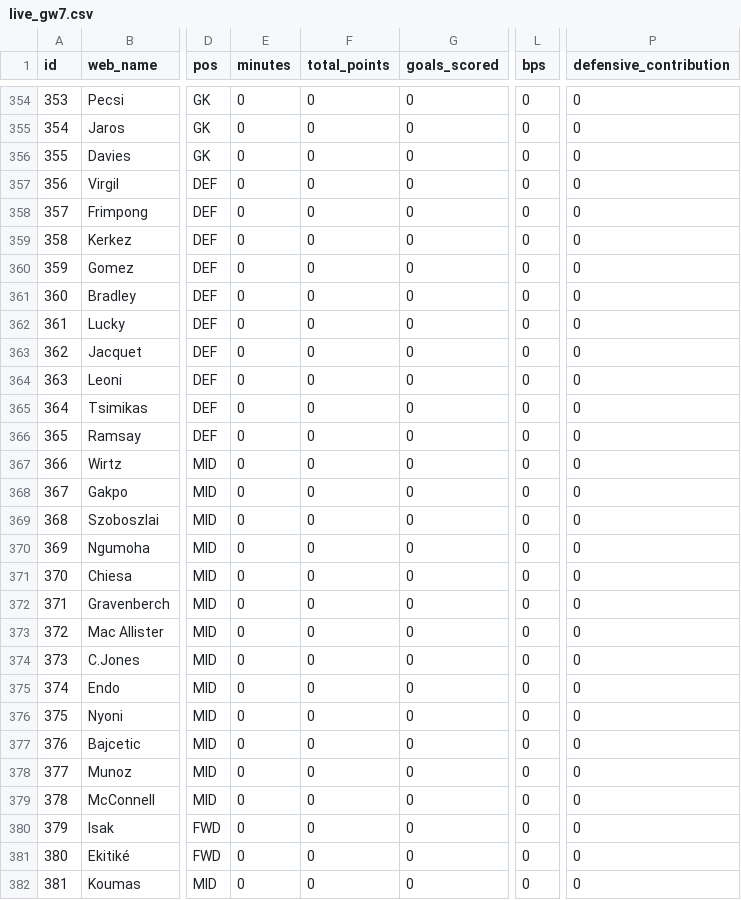
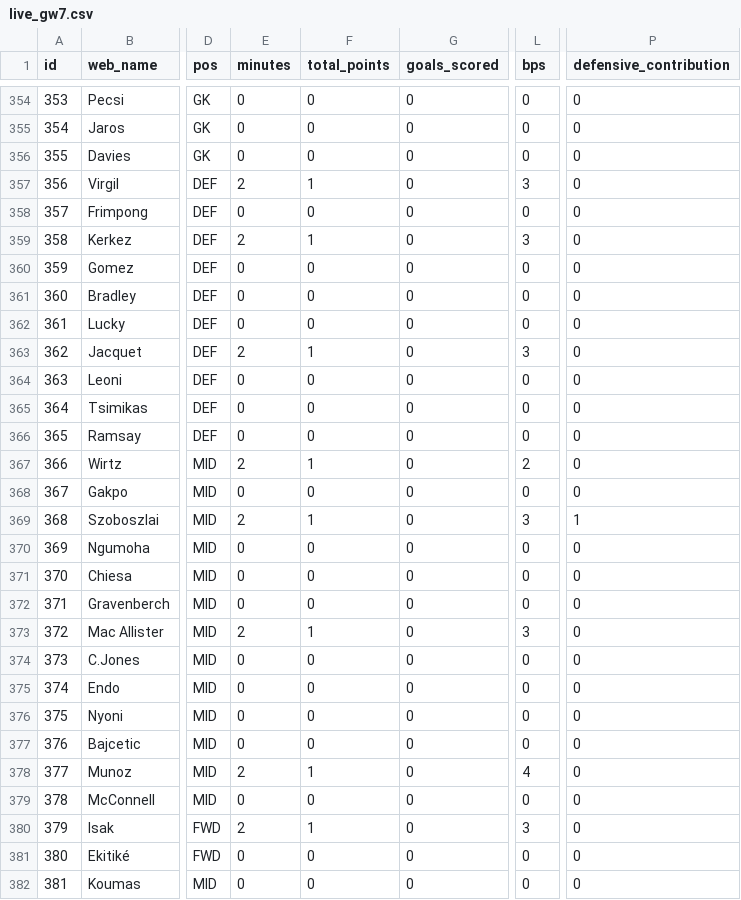
Before and after one commit to tsrng5b7zw-bot/sync, a CSV file: data/latest/live_gw7.csv, drawn as a sheet; only a part is shown, gaps mark what is left out; the diff covers the shown part only; the diff names each change by its address in the sheet, - before the commit and + after, or states it on an @@ line.

```diff
--- a/data/latest/live_gw7.csv
+++ b/data/latest/live_gw7.csv
-E357 (minutes): 0
+E357 (minutes): 2
-F357 (total_points): 0
+F357 (total_points): 1
-L357 (bps): 0
+L357 (bps): 3
-E359 (minutes): 0
+E359 (minutes): 2
-F359 (total_points): 0
+F359 (total_points): 1
-L359 (bps): 0
+L359 (bps): 3
-E363 (minutes): 0
+E363 (minutes): 2
-F363 (total_points): 0
+F363 (total_points): 1
-L363 (bps): 0
+L363 (bps): 3
-E367 (minutes): 0
+E367 (minutes): 2
-F367 (total_points): 0
+F367 (total_points): 1
-L367 (bps): 0
+L367 (bps): 2
-E369 (minutes): 0
+E369 (minutes): 2
-F369 (total_points): 0
+F369 (total_points): 1
-L369 (bps): 0
+L369 (bps): 3
-P369 (defensive_contribution): 0
+P369 (defensive_contribution): 1
-E373 (minutes): 0
+E373 (minutes): 2
-F373 (total_points): 0
+F373 (total_points): 1
-L373 (bps): 0
+L373 (bps): 3
-E378 (minutes): 0
+E378 (minutes): 2
-F378 (total_points): 0
+F378 (total_points): 1
-L378 (bps): 0
+L378 (bps): 4
-E380 (minutes): 0
+E380 (minutes): 2
-F380 (total_points): 0
+F380 (total_points): 1
-L380 (bps): 0
+L380 (bps): 3
```
Also changed, not shown: 45 edited cells elsewhere in this file, data/latest/fixtures.csv, data/latest/players.csv, 5 other files.
